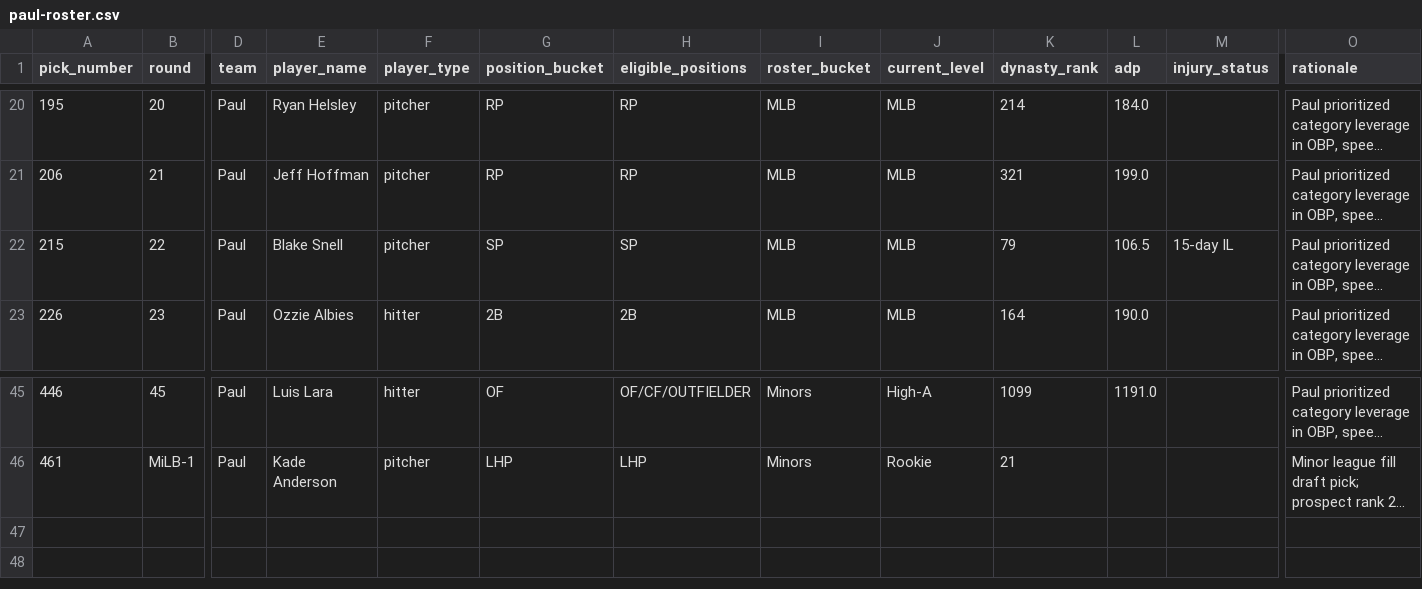
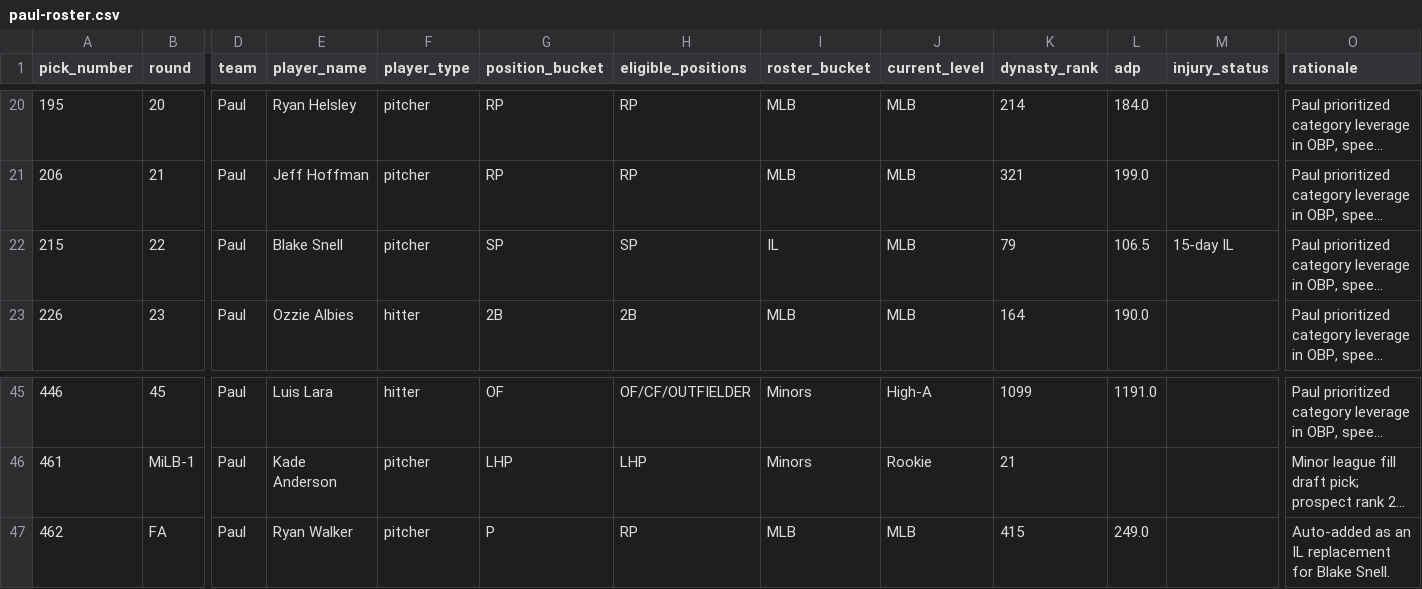
Before and after one commit to SergeantSuj/fantasy-baseball, a CSV file: manager-rosters/paul-roster.csv, drawn as a sheet; only a part is shown, gaps mark what is left out; long unchanged cells end in …; rows hold the shown columns only; the diff names each change by its address in the sheet, - before the commit and + after, or states it on an @@ line.

```diff
--- a/manager-rosters/paul-roster.csv
+++ b/manager-rosters/paul-roster.csv
-I22 (roster_bucket): MLB
+I22 (roster_bucket): IL
+row 47: 462 | FA | Paul | Ryan Walker | pitcher | P | RP | MLB | MLB | 415 | 249.0 |  | Auto-added as an IL replacement for Blake Snell.
```
Also changed, not shown: data/weekly-decisions/2026-week-01.csv, data/weekly-lineups/2026-week-01.csv, 33 other files.
